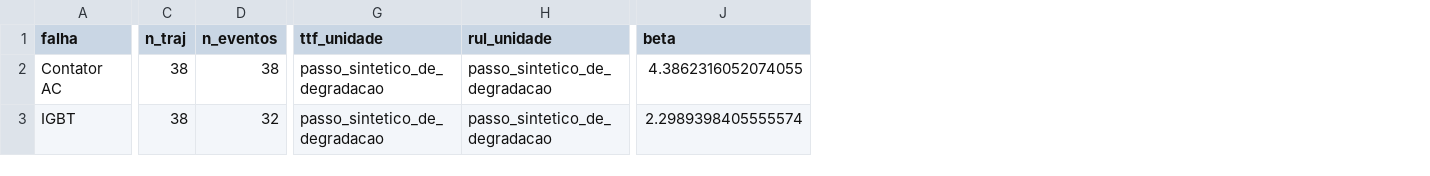
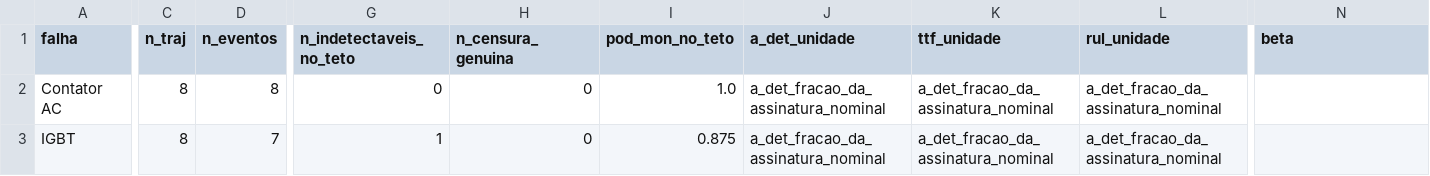
Before and after one commit to TheMagicIAn-creator/mestrado-utfpr, a CSV file: resultados/autoencoder/weibull_tabela.csv, drawn as a sheet; only a part is shown, gaps mark what is left out; addresses are those after the commit; the diff covers the shown part only; the diff names each change by its address in the sheet, - before the commit and + after, or states it on an @@ line.

```diff
--- a/resultados/autoencoder/weibull_tabela.csv
+++ b/resultados/autoencoder/weibull_tabela.csv
+column G (n_indetectaveis_no_teto), rows 2-3: 0 | 1
+column H (n_censura_genuina), rows 2-3: 0 | 0
+column I (pod_mon_no_teto), rows 2-3: 1.0 | 0.875
+column J (a_det_unidade), rows 2-3: a_det_fracao_da_assinatura_nominal | a_det_fracao_da_assinatura_nominal
-C2:C3 (n_traj): 38
+C2:C3 (n_traj): 8
-D2 (n_eventos): 38
+D2 (n_eventos): 8
-K2:K3 (ttf_unidade): passo_sintetico_de_degradacao
+K2:K3 (ttf_unidade): a_det_fracao_da_assinatura_nominal
-L2:L3 (rul_unidade): passo_sintetico_de_degradacao
+L2:L3 (rul_unidade): a_det_fracao_da_assinatura_nominal
-N2 (beta): 4.3862316052074055
+N2 (beta): (empty)
-D3 (n_eventos): 32
+D3 (n_eventos): 7
-N3 (beta): 2.2989398405555574
+N3 (beta): (empty)
```
Also changed, not shown: 63 edited cells elsewhere in this file, resultados/autoencoder/calibracao_autoencoder.csv, resultados/autoencoder/injecao_smd_tabela.csv, 28 other files.
